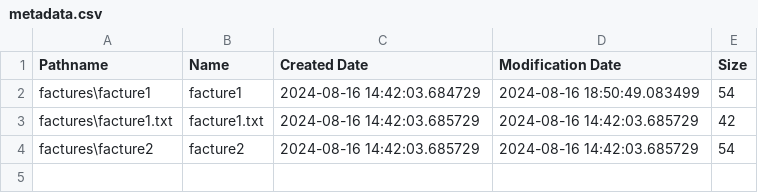
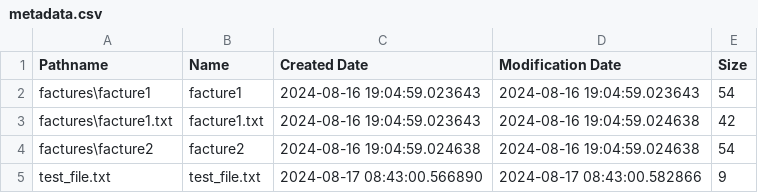
Before and after one commit to hheunen/DevII, a CSV file: data/metadata.csv, drawn as a sheet.

```diff
--- a/data/metadata.csv
+++ b/data/metadata.csv
@@ -1,4 +1,5 @@
 Pathname,Name,Created Date,Modification Date,Size
-factures\facture1,facture1,2024-08-16 14:42:03.684729,2024-08-16 18:50:49.083499,54
-factures\facture1.txt,facture1.txt,2024-08-16 14:42:03.685729,2024-08-16 14:42:03.685729,42
-factures\facture2,facture2,2024-08-16 14:42:03.685729,2024-08-16 14:42:03.685729,54
+factures\facture1,facture1,2024-08-16 19:04:59.023643,2024-08-16 19:04:59.023643,54
+factures\facture1.txt,facture1.txt,2024-08-16 19:04:59.023643,2024-08-16 19:04:59.024638,42
+factures\facture2,facture2,2024-08-16 19:04:59.024638,2024-08-16 19:04:59.024638,54
+test_file.txt,test_file.txt,2024-08-17 08:43:00.566890,2024-08-17 08:43:00.582866,9
```
Also changed, not shown: 9 other files.
